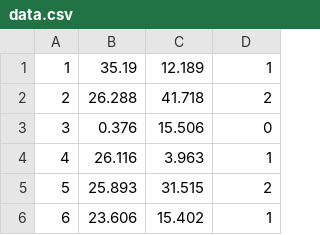
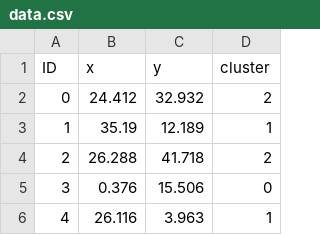
Before and after one commit to DungQuanPhung/Main, a CSV file: data.csv, drawn as a sheet; only a part is shown; the shorter side is filled out with more unchanged rows; the diff names each change by its address in the sheet, - before the commit and + after, or states it on an @@ line.

```diff
--- a/data.csv
+++ b/data.csv
+row 1: ID | x | y | cluster
+row 2: 0 | 24.412 | 32.932 | 2
```
Also changed, not shown: 2 other files.
